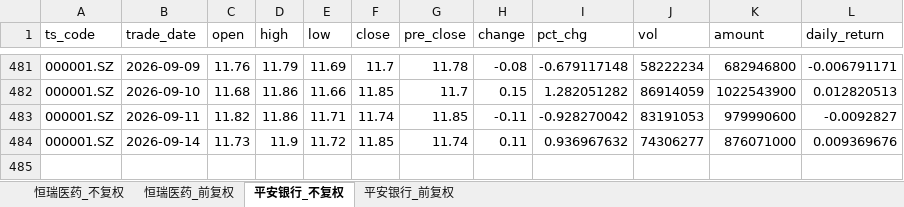
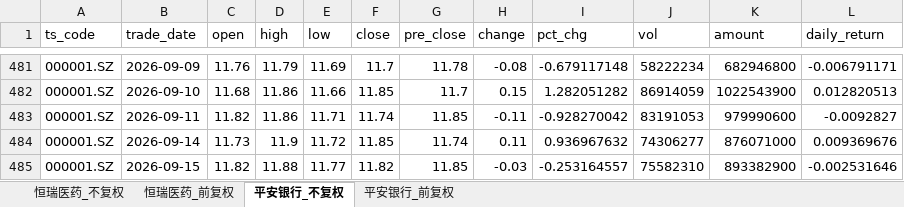
Before and after one commit to yyps-edu/ba_agent, an Excel workbook: stock_data.xlsx, sheet 平安银行_不复权, drawn as a sheet; only a part is shown, gaps mark what is left out; values as stored, in another font and other column widths than the file's, no borders; the diff names each change by its address in the sheet, - before the commit and + after, or states it on an @@ line.

```diff
--- a/stock_data.xlsx (sheet 平安银行_不复权)
+++ b/stock_data.xlsx (sheet 平安银行_不复权)
+row 485: 000001.SZ | 2026-09-15 | 11.82 | 11.88 | 11.77 | 11.82 | 11.85 | -0.03 | -0.253164557 | 75582310 | 893382900 | -0.002531646
```
Also changed, not shown: sheet 恒瑞医药_前复权, sheet 恒瑞医药_不复权, sheet 平安银行_前复权, 1 other file.
